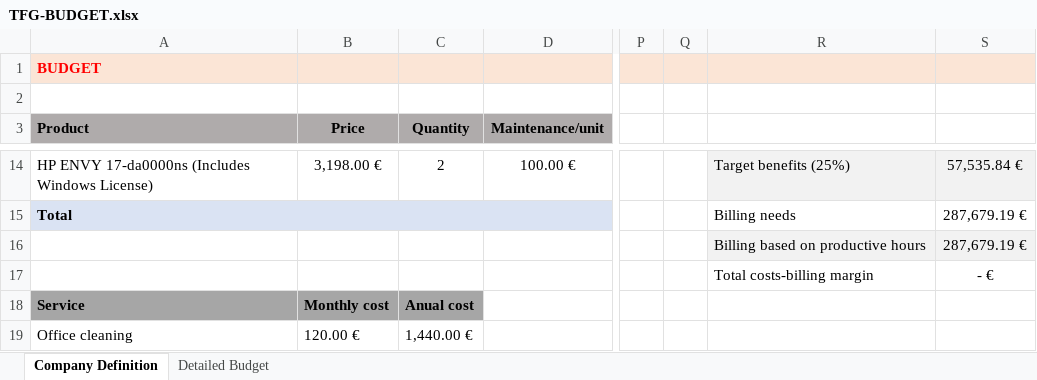
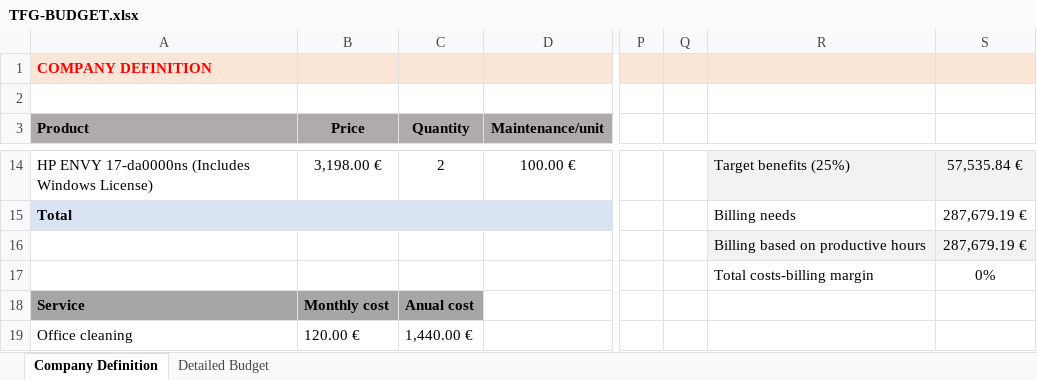
Before and after one commit to pelayosl/ActEU-Narrative-Tracker-public, an Excel workbook: TFG-BUDGET.xlsx, sheet Company Definition, drawn as a sheet; only a part is shown, gaps mark what is left out; values as stored, in another font and other column widths than the file's, no borders; the diff names each change by its address in the sheet, - before the commit and + after, or states it on an @@ line.

Commit message:
Fixing small issues in budget

```diff
--- a/TFG-BUDGET.xlsx (sheet Company Definition)
+++ b/TFG-BUDGET.xlsx (sheet Company Definition)
-A1 (Product): BUDGET
+A1 (Product): COMPANY DEFINITION
-S17: - €
+S17: 0%
```
Also changed, not shown: sheet Detailed Budget.
